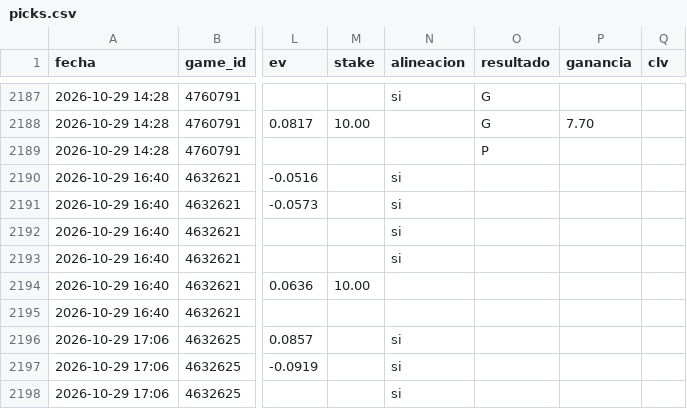
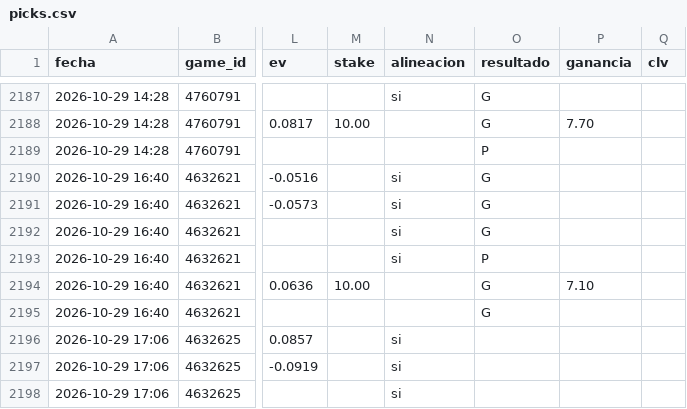
Before and after one commit to JoseVilcatoma/picks-bot, a CSV file: data/picks.csv, drawn as a sheet; only a part is shown, gaps mark what is left out; the diff names each change by its address in the sheet, - before the commit and + after, or states it on an @@ line.

```diff
--- a/data/picks.csv
+++ b/data/picks.csv
-O2190:O2192 (resultado): (empty)
+O2190:O2192 (resultado): G
-O2193 (resultado): (empty)
+O2193 (resultado): P
-O2194:O2195 (resultado): (empty)
+O2194:O2195 (resultado): G
-P2194 (ganancia): (empty)
+P2194 (ganancia): 7.10
```
Also changed, not shown: 4 other files.
